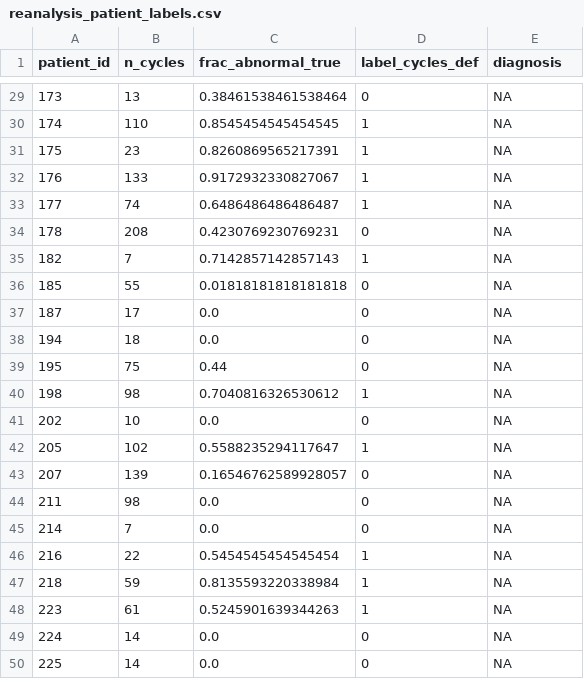
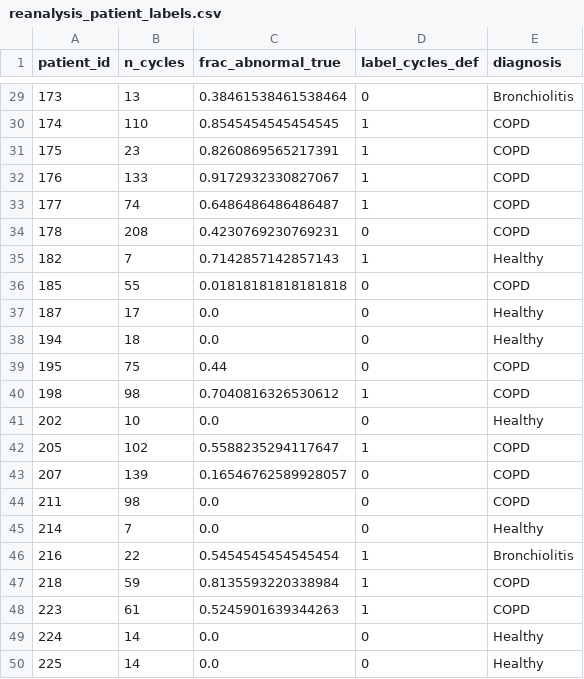
Before and after one commit to reyrg2021/baselines-before-benchmarks, a CSV file: results/metrics/reanalysis/reanalysis_patient_labels.csv, drawn as a sheet; only a part is shown, gaps mark what is left out; the diff covers the shown part only.

```diff
--- a/results/metrics/reanalysis/reanalysis_patient_labels.csv
+++ b/results/metrics/reanalysis/reanalysis_patient_labels.csv
@@ -29,22 +29,22 @@ patient_id,n_cycles,frac_abnormal_true,label_cycles_def,diagnosis
-173,13,0.38461538461538464,0,NA
-174,110,0.8545454545454545,1,NA
-175,23,0.8260869565217391,1,NA
-176,133,0.9172932330827067,1,NA
-177,74,0.6486486486486487,1,NA
-178,208,0.4230769230769231,0,NA
-182,7,0.7142857142857143,1,NA
-185,55,0.01818181818181818,0,NA
-187,17,0.0,0,NA
-194,18,0.0,0,NA
-195,75,0.44,0,NA
-198,98,0.7040816326530612,1,NA
-202,10,0.0,0,NA
-205,102,0.5588235294117647,1,NA
-207,139,0.16546762589928057,0,NA
-211,98,0.0,0,NA
-214,7,0.0,0,NA
-216,22,0.5454545454545454,1,NA
-218,59,0.8135593220338984,1,NA
-223,61,0.5245901639344263,1,NA
-224,14,0.0,0,NA
-225,14,0.0,0,NA
+173,13,0.38461538461538464,0,Bronchiolitis
+174,110,0.8545454545454545,1,COPD
+175,23,0.8260869565217391,1,COPD
+176,133,0.9172932330827067,1,COPD
+177,74,0.6486486486486487,1,COPD
+178,208,0.4230769230769231,0,COPD
+182,7,0.7142857142857143,1,Healthy
+185,55,0.01818181818181818,0,COPD
+187,17,0.0,0,Healthy
+194,18,0.0,0,Healthy
+195,75,0.44,0,COPD
+198,98,0.7040816326530612,1,COPD
+202,10,0.0,0,Healthy
+205,102,0.5588235294117647,1,COPD
+207,139,0.16546762589928057,0,COPD
+211,98,0.0,0,COPD
+214,7,0.0,0,Healthy
+216,22,0.5454545454545454,1,Bronchiolitis
+218,59,0.8135593220338984,1,COPD
+223,61,0.5245901639344263,1,COPD
+224,14,0.0,0,Healthy
+225,14,0.0,0,Healthy
```
Also changed, not shown: 27 edited cells elsewhere in this file, results/metrics/reanalysis/reanalysis_patient_level.csv, 4 other files.
